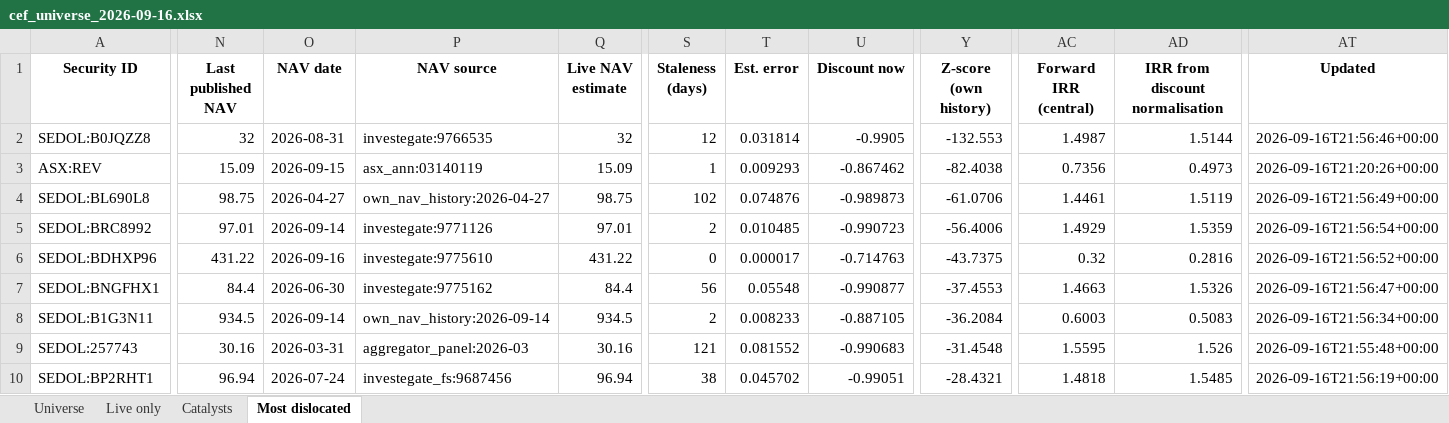
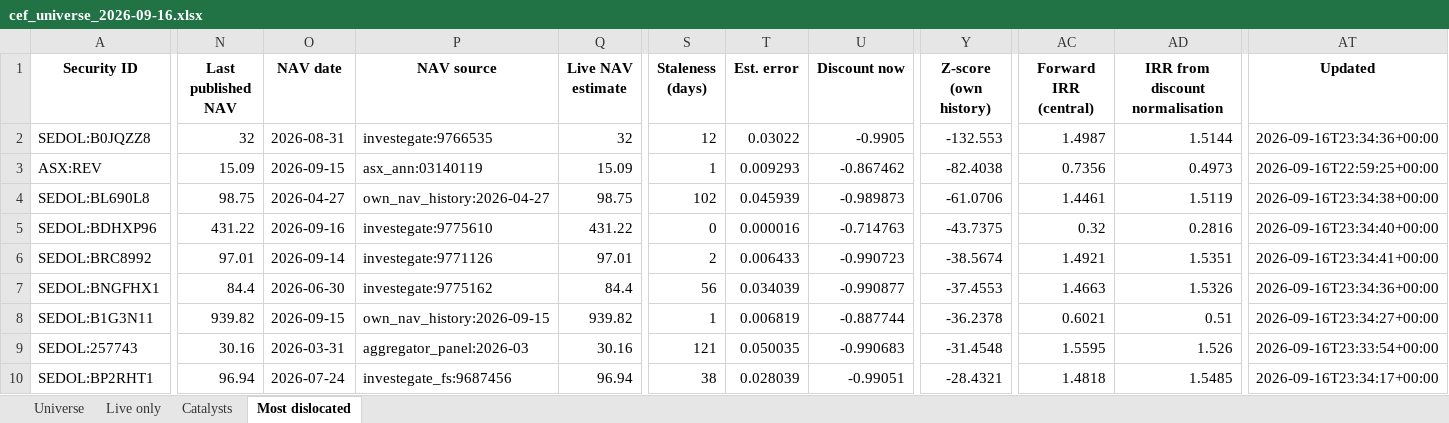
Before and after one commit to hdcapital/cef-research, an Excel workbook: outputs/live/cef_universe_2026-09-16.xlsx, sheet Most dislocated, drawn as a sheet; only a part is shown, gaps mark what is left out; values as stored, in another font and other column widths than the file's, no borders; removed rows and columns are numbered as before the commit, all else as after; rows hold the shown columns only; the diff covers the shown part only; the diff names each change by its address in the sheet, - before the commit and + after, or states it on an @@ line.

```diff
--- a/outputs/live/cef_universe_2026-09-16.xlsx (sheet Most dislocated)
+++ b/outputs/live/cef_universe_2026-09-16.xlsx (sheet Most dislocated)
-T2 (Est. error): 0.031814
+T2 (Est. error): 0.03022
-AT2 (Updated): 2026-09-16T21:56:46+00:00
+AT2 (Updated): 2026-09-16T23:34:36+00:00
-AT3 (Updated): 2026-09-16T21:20:26+00:00
+AT3 (Updated): 2026-09-16T22:59:25+00:00
-T4 (Est. error): 0.074876
+T4 (Est. error): 0.045939
-AT4 (Updated): 2026-09-16T21:56:49+00:00
+AT4 (Updated): 2026-09-16T23:34:38+00:00
-row 5: SEDOL:BRC8992 | 97.01 | 2026-09-14 | investegate:9771126 | 97.01 | 2 | 0.010485 | -0.990723 | -56.4006 | 1.4929 | 1.5359 | 2026-09-16T21:56:54+00:00
-T5 (Est. error): 0.000017
+T5 (Est. error): 0.000016
-AT5 (Updated): 2026-09-16T21:56:52+00:00
+AT5 (Updated): 2026-09-16T23:34:40+00:00
+row 6: SEDOL:BRC8992 | 97.01 | 2026-09-14 | investegate:9771126 | 97.01 | 2 | 0.006433 | -0.990723 | -38.5674 | 1.4921 | 1.5351 | 2026-09-16T23:34:41+00:00
-T7 (Est. error): 0.05548
+T7 (Est. error): 0.034039
-AT7 (Updated): 2026-09-16T21:56:47+00:00
+AT7 (Updated): 2026-09-16T23:34:36+00:00
-N8 (Last published NAV): 934.5
+N8 (Last published NAV): 939.82
-O8 (NAV date): 2026-09-14
+O8 (NAV date): 2026-09-15
-P8 (NAV source): own_nav_history:2026-09-14
+P8 (NAV source): own_nav_history:2026-09-15
-Q8 (Live NAV estimate): 934.5
+Q8 (Live NAV estimate): 939.82
-S8 (Staleness (days)): 2
+S8 (Staleness (days)): 1
-T8 (Est. error): 0.008233
+T8 (Est. error): 0.006819
-U8 (Discount now): -0.887105
+U8 (Discount now): -0.887744
-Y8 (Z-score (own history)): -36.2084
+Y8 (Z-score (own history)): -36.2378
-AC8 (Forward IRR (central)): 0.6003
+AC8 (Forward IRR (central)): 0.6021
-AD8 (IRR from discount normalisation): 0.5083
+AD8 (IRR from discount normalisation): 0.51
-AT8 (Updated): 2026-09-16T21:56:34+00:00
+AT8 (Updated): 2026-09-16T23:34:27+00:00
-T9 (Est. error): 0.081552
+T9 (Est. error): 0.050035
-AT9 (Updated): 2026-09-16T21:55:48+00:00
+AT9 (Updated): 2026-09-16T23:33:54+00:00
-T10 (Est. error): 0.045702
+T10 (Est. error): 0.028039
-AT10 (Updated): 2026-09-16T21:56:19+00:00
+AT10 (Updated): 2026-09-16T23:34:17+00:00
```
Also changed, not shown: 2 added rows, 2 removed rows and 146 edited cells elsewhere in this sheet, sheet Universe, sheet Live only, 15 other files.
